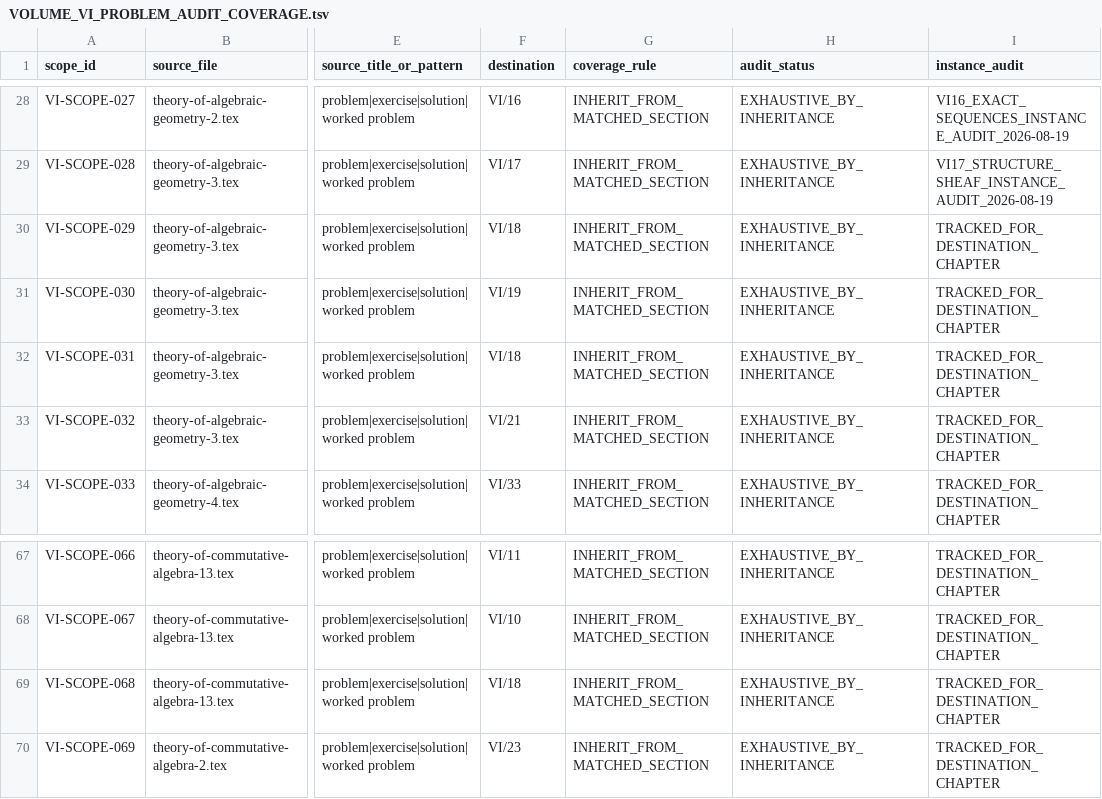
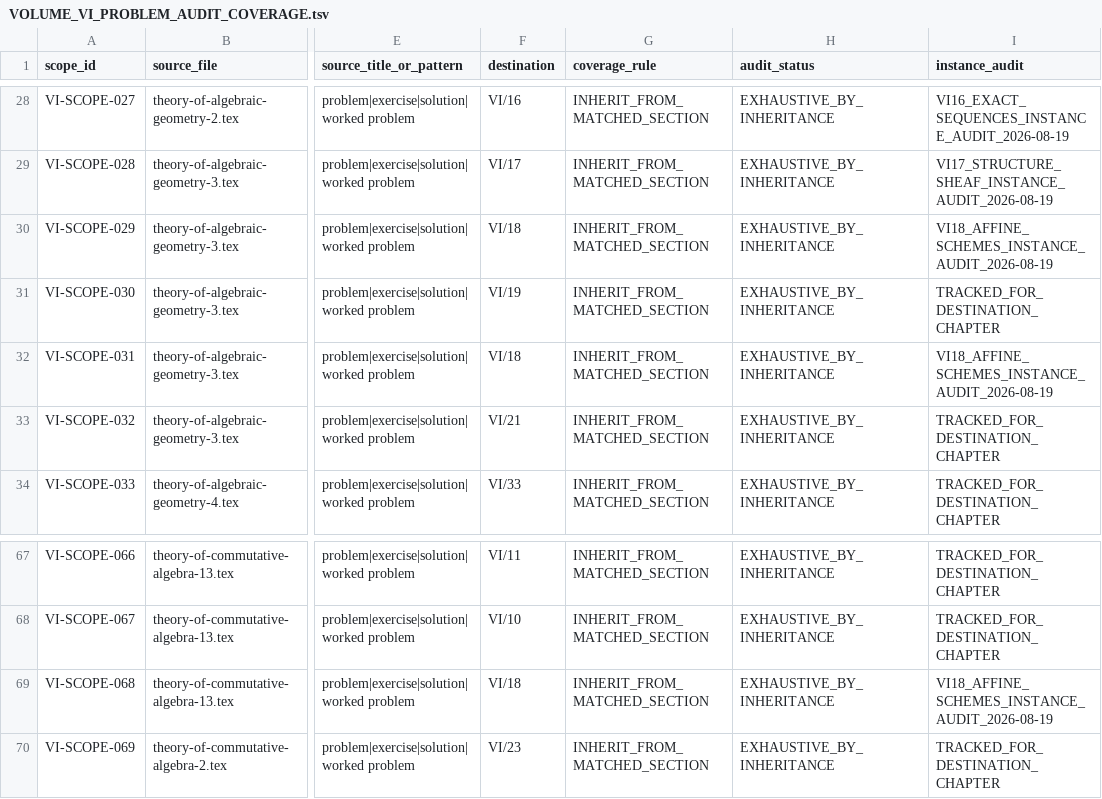
Before and after one commit to expert10000/math, a TSV file: editorial/VOLUME_VI_PROBLEM_AUDIT_COVERAGE.tsv, drawn as a sheet; only a part is shown, gaps mark what is left out; the diff names each change by its address in the sheet, - before the commit and + after, or states it on an @@ line.

```diff
--- a/editorial/VOLUME_VI_PROBLEM_AUDIT_COVERAGE.tsv
+++ b/editorial/VOLUME_VI_PROBLEM_AUDIT_COVERAGE.tsv
-I30 (instance_audit): TRACKED_FOR_DESTINATION_CHAPTER
+I30 (instance_audit): VI18_AFFINE_SCHEMES_INSTANCE_AUDIT_2026-08-19
-I32 (instance_audit): TRACKED_FOR_DESTINATION_CHAPTER
+I32 (instance_audit): VI18_AFFINE_SCHEMES_INSTANCE_AUDIT_2026-08-19
-I69 (instance_audit): TRACKED_FOR_DESTINATION_CHAPTER
+I69 (instance_audit): VI18_AFFINE_SCHEMES_INSTANCE_AUDIT_2026-08-19
```
Also changed, not shown: editorial/VOLUME_VI_LEGACY_PROBLEM_LEDGER.tsv, 50 other files.
